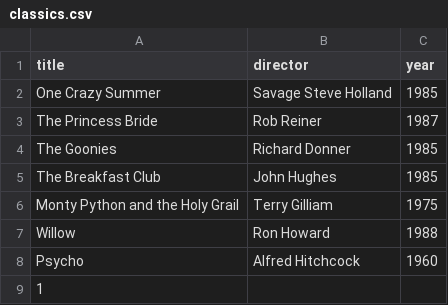
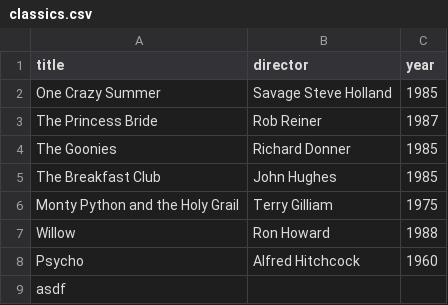
Before and after one commit to julinch/webflyx, a CSV file: classics.csv, drawn as a sheet.

Commit message:
[UN-123] test5

```diff
--- a/classics.csv
+++ b/classics.csv
@@ -8,2 +8,2 @@ Willow, Ron Howard, 1988
 Psycho, Alfred Hitchcock, 1960
-1
+asdf
```
